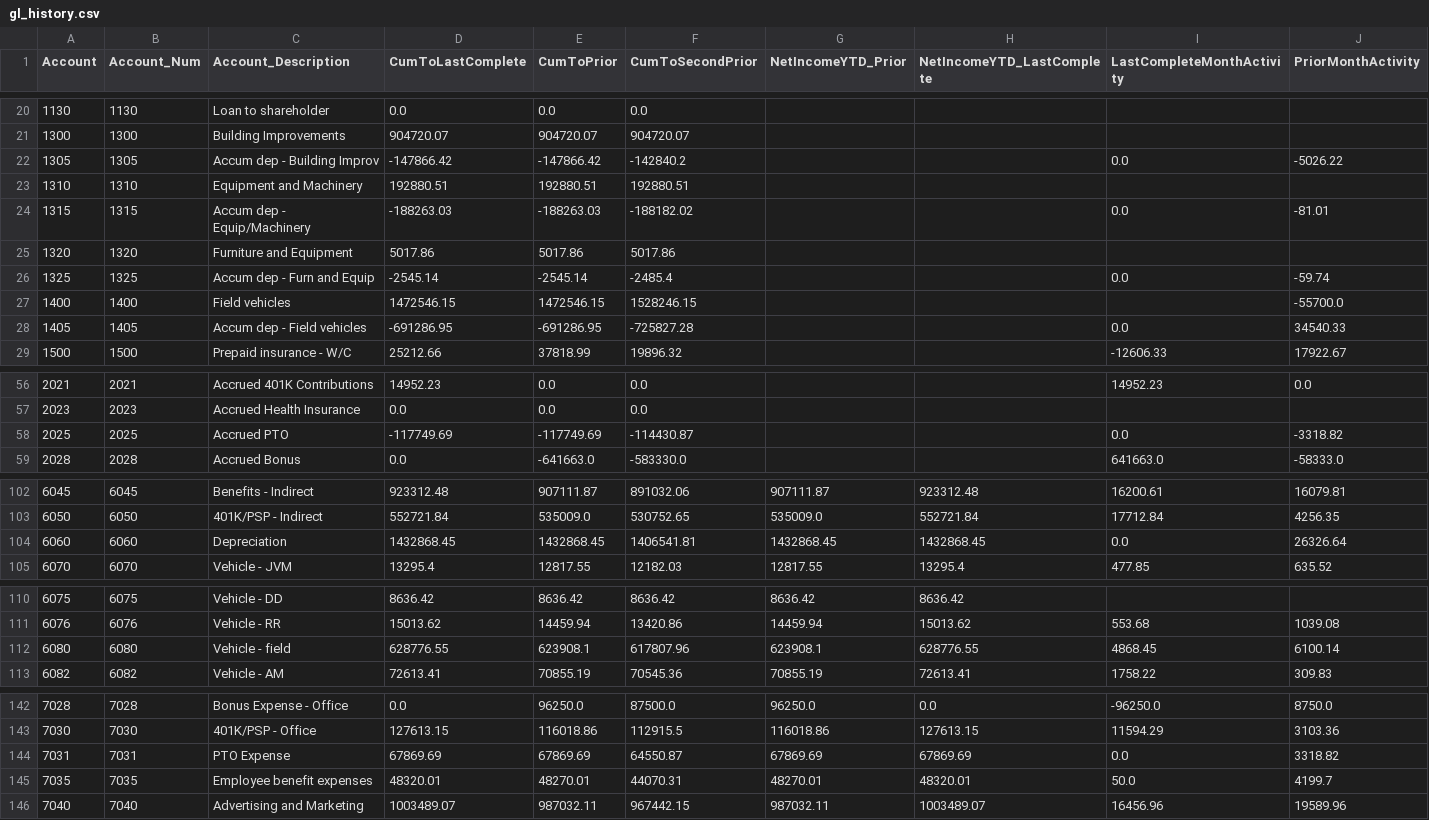
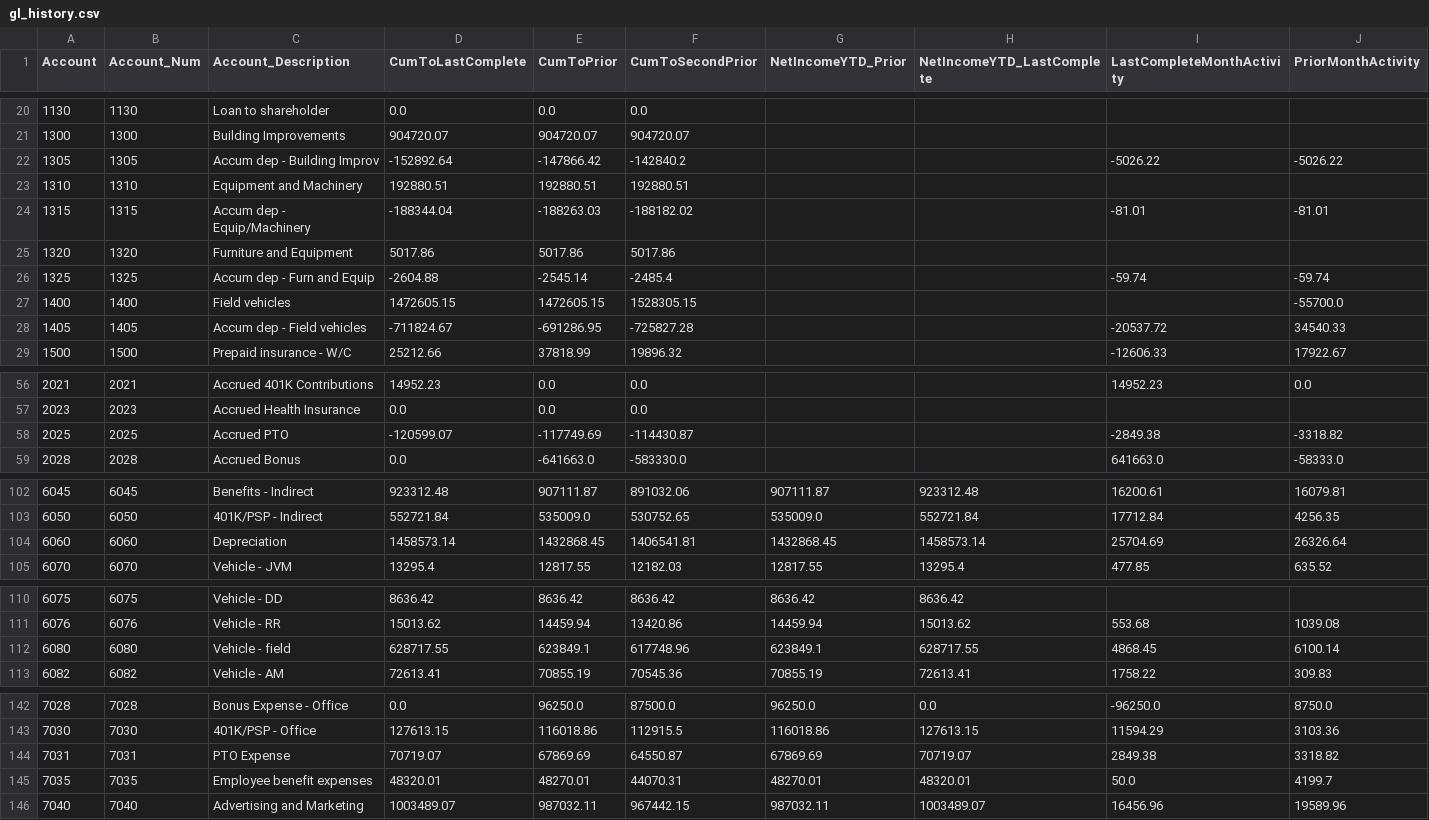
Before and after one commit to josh987123/ftg-foundation-data, a CSV file: data/gl_history.csv, drawn as a sheet; only a part is shown, gaps mark what is left out.

Commit message:
Automated FTG data refresh

```diff
--- a/data/gl_history.csv
+++ b/data/gl_history.csv
@@ -21,9 +21,9 @@ Account,Account_Num,Account_Description,CumToLastComplete,CumToPrior,CumToSecond
 1300,1300,Building Improvements,904720.07,904720.07,904720.07,,,,
-1305,1305,Accum dep - Building Improv,-147866.42,-147866.42,-142840.2,,,0.0,-5026.22
+1305,1305,Accum dep - Building Improv,-152892.64,-147866.42,-142840.2,,,-5026.22,-5026.22
 1310,1310,Equipment and Machinery,192880.51,192880.51,192880.51,,,,
-1315,1315,Accum dep - Equip/Machinery,-188263.03,-188263.03,-188182.02,,,0.0,-81.01
+1315,1315,Accum dep - Equip/Machinery,-188344.04,-188263.03,-188182.02,,,-81.01,-81.01
 1320,1320,Furniture and Equipment,5017.86,5017.86,5017.86,,,,
-1325,1325,Accum dep - Furn and Equip,-2545.14,-2545.14,-2485.4,,,0.0,-59.74
-1400,1400,Field vehicles,1472546.15,1472546.15,1528246.15,,,,-55700.0
-1405,1405,Accum dep - Field vehicles,-691286.95,-691286.95,-725827.28,,,0.0,34540.33
+1325,1325,Accum dep - Furn and Equip,-2604.88,-2545.14,-2485.4,,,-59.74,-59.74
+1400,1400,Field vehicles,1472605.15,1472605.15,1528305.15,,,,-55700.0
+1405,1405,Accum dep - Field vehicles,-711824.67,-691286.95,-725827.28,,,-20537.72,34540.33
 1500,1500,Prepaid insurance - W/C,25212.66,37818.99,19896.32,,,-12606.33,17922.67
@@ -57,3 +57,3 @@ Account,Account_Num,Account_Description,CumToLastComplete,CumToPrior,CumToSecond
 2023,2023,Accrued Health Insurance,0.0,0.0,0.0,,,,
-2025,2025,Accrued PTO,-117749.69,-117749.69,-114430.87,,,0.0,-3318.82
+2025,2025,Accrued PTO,-120599.07,-117749.69,-114430.87,,,-2849.38,-3318.82
 2028,2028,Accrued Bonus,0.0,-641663.0,-583330.0,,,641663.0,-58333.0
@@ -103,3 +103,3 @@ Account,Account_Num,Account_Description,CumToLastComplete,CumToPrior,CumToSecond
 6050,6050,401K/PSP - Indirect,552721.84,535009.0,530752.65,535009.0,552721.84,17712.84,4256.35
-6060,6060,Depreciation,1432868.45,1432868.45,1406541.81,1432868.45,1432868.45,0.0,26326.64
+6060,6060,Depreciation,1458573.14,1432868.45,1406541.81,1432868.45,1458573.14,25704.69,26326.64
 6070,6070,Vehicle - JVM,13295.4,12817.55,12182.03,12817.55,13295.4,477.85,635.52
@@ -111,3 +111,3 @@ Account,Account_Num,Account_Description,CumToLastComplete,CumToPrior,CumToSecond
 6076,6076,Vehicle - RR,15013.62,14459.94,13420.86,14459.94,15013.62,553.68,1039.08
-6080,6080,Vehicle - field,628776.55,623908.1,617807.96,623908.1,628776.55,4868.45,6100.14
+6080,6080,Vehicle - field,628717.55,623849.1,617748.96,623849.1,628717.55,4868.45,6100.14
 6082,6082,Vehicle - AM,72613.41,70855.19,70545.36,70855.19,72613.41,1758.22,309.83
@@ -143,3 +143,3 @@ Account,Account_Num,Account_Description,CumToLastComplete,CumToPrior,CumToSecond
 7030,7030,401K/PSP - Office,127613.15,116018.86,112915.5,116018.86,127613.15,11594.29,3103.36
-7031,7031,PTO Expense,67869.69,67869.69,64550.87,67869.69,67869.69,0.0,3318.82
+7031,7031,PTO Expense,70719.07,67869.69,64550.87,67869.69,70719.07,2849.38,3318.82
 7035,7035,Employee benefit expenses,48320.01,48270.01,44070.31,48270.01,48320.01,50.0,4199.7
```
Also changed, not shown: data/ar_invoice_summary.csv, data/gl_history_all.csv, 9 other files.
